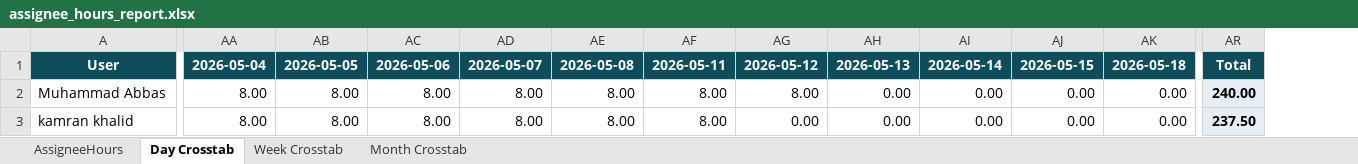
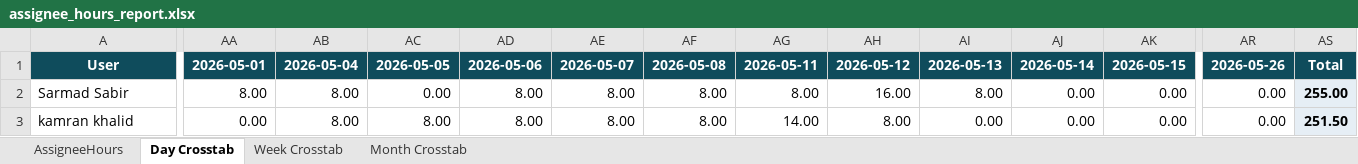
Before and after one commit to odlhassan/JIRA-SCRIPT, an Excel workbook: assignee_hours_report.xlsx, sheet Day Crosstab, drawn as a sheet; only a part is shown, gaps mark what is left out; values as stored, in another font and other column widths than the file's, no borders; addresses are those after the commit; the diff covers the shown part only; the diff names each change by its address in the sheet, - before the commit and + after, or states it on an @@ line.

```diff
--- a/assignee_hours_report.xlsx (sheet Day Crosstab)
+++ b/assignee_hours_report.xlsx (sheet Day Crosstab)
+column AR, rows 1-3: 2026-05-26 | 0.00 | 0.00
-AA1: 2026-05-04
+AA1: 2026-05-01
-AB1: 2026-05-05
+AB1: 2026-05-04
-AC1: 2026-05-06
+AC1: 2026-05-05
-AD1: 2026-05-07
+AD1: 2026-05-06
-AE1: 2026-05-08
+AE1: 2026-05-07
-AF1: 2026-05-11
+AF1: 2026-05-08
-AG1: 2026-05-12
+AG1: 2026-05-11
-AH1: 2026-05-13
+AH1: 2026-05-12
-AI1: 2026-05-14
+AI1: 2026-05-13
-AJ1: 2026-05-15
+AJ1: 2026-05-14
-AK1: 2026-05-18
+AK1: 2026-05-15
-A2: Muhammad Abbas
+A2: Sarmad Sabir
-AC2: 8.00
+AC2: 0.00
-AH2: 0.00
+AH2: 16.00
-AI2: 0.00
+AI2: 8.00
-AS2: 240.00
+AS2: 255.00
-AA3: 8.00
+AA3: 0.00
-AG3: 0.00
+AG3: 14.00
-AH3: 0.00
+AH3: 8.00
-AS3: 237.50
+AS3: 251.50
```
Also changed, not shown: 9 added rows, 9 removed rows and 77 edited cells elsewhere in this sheet, sheet AssigneeHours, sheet Week Crosstab, sheet Month Crosstab, rlt_leave_report.xlsx, rnd_data_story_dataset.xlsx, 31 other files.
